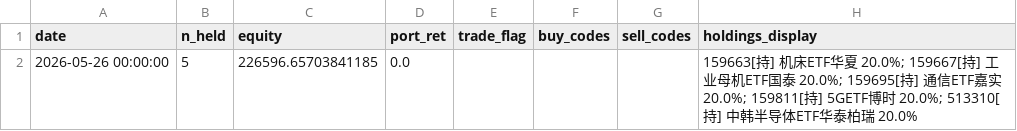
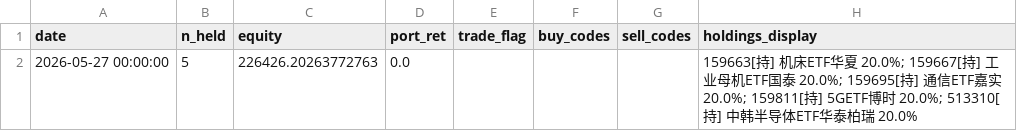
Before and after one commit to eclatnest/etf-consensus, a CSV file: published/daily/portfolio_snapshot.csv, drawn as a sheet.

```diff
--- a/published/daily/portfolio_snapshot.csv
+++ b/published/daily/portfolio_snapshot.csv
@@ -1,2 +1,2 @@
 date,n_held,equity,port_ret,trade_flag,buy_codes,sell_codes,holdings_display
-2026-05-26 00:00:00,5,226596.65703841185,0.0,,,,159663[持] 机床ETF华夏 20.0%; 159667[持] 工业母机ETF国泰 20.0%; 159695[持] 通信ETF嘉实 20.0%; 159811[持] 5GETF博时 20.0%; 513310[持] 中韩半导体ETF华泰柏瑞 20.0%
+2026-05-27 00:00:00,5,226426.20263772763,0.0,,,,159663[持] 机床ETF华夏 20.0%; 159667[持] 工业母机ETF国泰 20.0%; 159695[持] 通信ETF嘉实 20.0%; 159811[持] 5GETF博时 20.0%; 513310[持] 中韩半导体ETF华泰柏瑞 20.0%
```
Also changed, not shown: published/daily/next_open_actions.csv, published/daily/portfolio_summary.csv, 5 other files.
